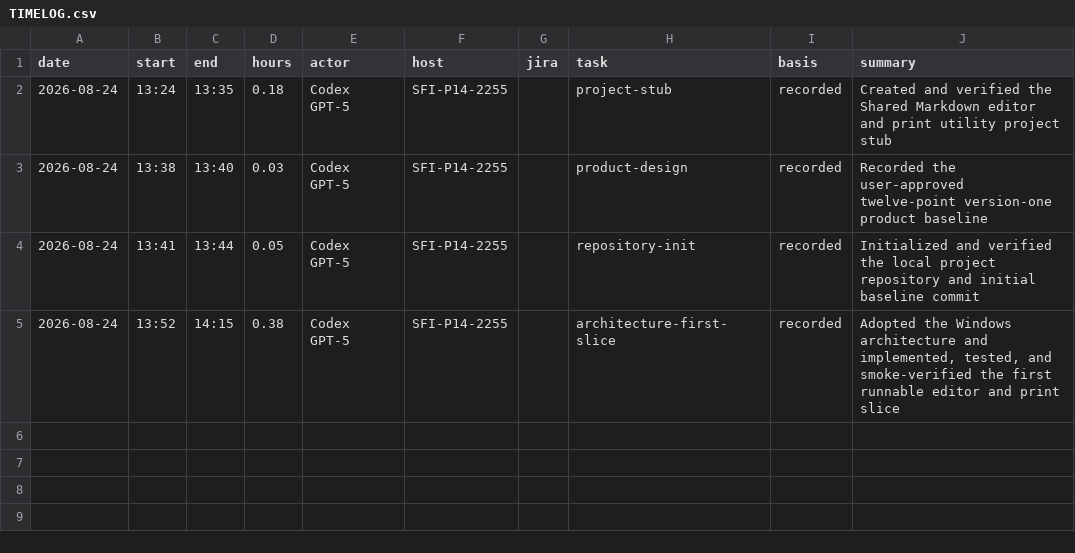
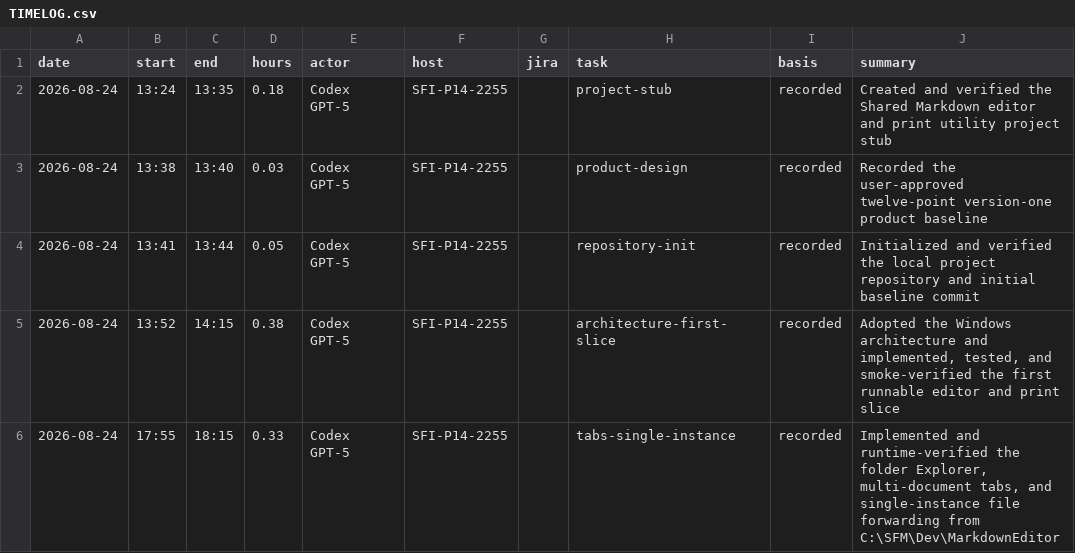
Before and after one commit to rwilson-sfi/markdown-editor-print-utility, a CSV file: TIMELOG.csv, drawn as a sheet.

Commit message:
docs: record runtime-verified multi-tab milestone (host: SFI-P14-2255)

```diff
--- a/TIMELOG.csv
+++ b/TIMELOG.csv
@@ -5 +5,2 @@ date,start,end,hours,actor,host,jira,task,basis,summary
 2026-08-24,13:52,14:15,0.38,Codex GPT-5,SFI-P14-2255,,architecture-first-slice,recorded,"Adopted the Windows architecture and implemented, tested, and smoke-verified the first runnable editor and print slice"
+2026-08-24,17:55,18:15,0.33,Codex GPT-5,SFI-P14-2255,,tabs-single-instance,recorded,"Implemented and runtime-verified the folder Explorer, multi-document tabs, and single-instance file forwarding from C:\SFM\Dev\MarkdownEditor"
```
Also changed, not shown: 6 other files.
